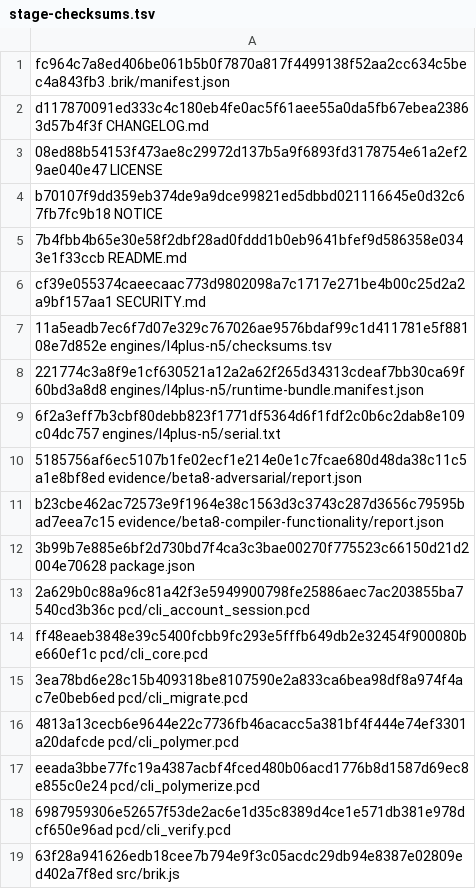
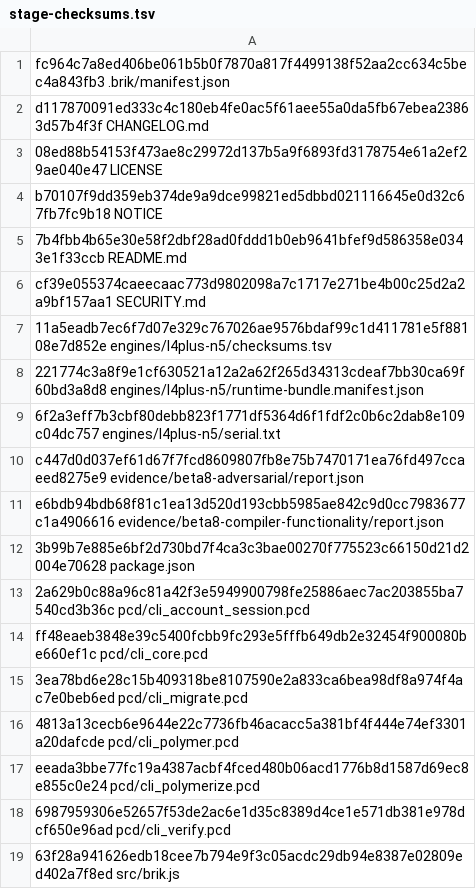
Before and after one commit to brik64/brik64-cli, a TSV file: evidence/beta8-package/stage-checksums.tsv, drawn as a sheet.

Commit message:
Make beta8 package manifest portable on Linux

```diff
--- a/evidence/beta8-package/stage-checksums.tsv
+++ b/evidence/beta8-package/stage-checksums.tsv
@@ -9,4 +9,4 @@ cf39e055374caeecaac773d9802098a7c1717e271be4b00c25d2a2a9bf157aa1  SECURITY.md
 6f2a3eff7b3cbf80debb823f1771df5364d6f1fdf2c0b6c2dab8e109c04dc757  engines/l4plus-n5/serial.txt
-5185756af6ec5107b1fe02ecf1e214e0e1c7fcae680d48da38c11c5a1e8bf8ed  evidence/beta8-adversarial/report.json
-b23cbe462ac72573e9f1964e38c1563d3c3743c287d3656c79595bad7eea7c15  evidence/beta8-compiler-functionality/report.json
+c447d0d037ef61d67f7fcd8609807fb8e75b7470171ea76fd497ccaeed8275e9  evidence/beta8-adversarial/report.json
+e6bdb94bdb68f81c1ea13d520d193cbb5985ae842c9d0cc7983677c1a4906616  evidence/beta8-compiler-functionality/report.json
 3b99b7e885e6bf2d730bd7f4ca3c3bae00270f775523c66150d21d2004e70628  package.json
```
Also changed, not shown: 9 other files.
